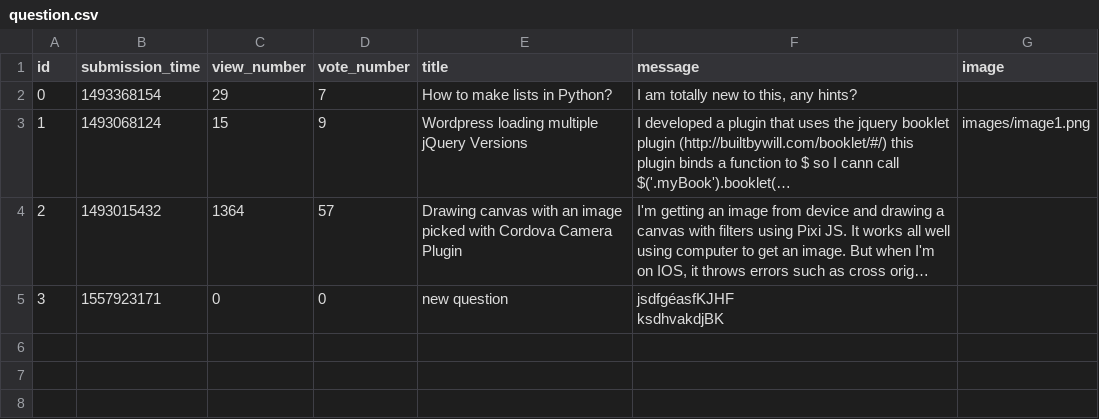
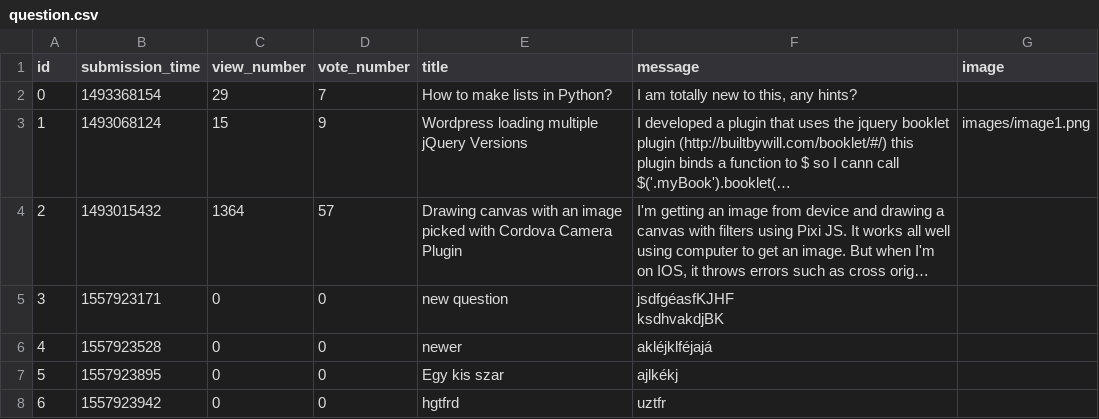
Before and after one commit to bbucsek/ask-mate-python, a CSV file: question.csv, drawn as a sheet; long unchanged cells end in …; the diff names each change by its address in the sheet, - before the commit and + after, or states it on an @@ line.

```diff
--- a/question.csv
+++ b/question.csv
+row 6: 4 | 1557923528 | 0 | 0 | newer | akléjklféjajá
+row 7: 5 | 1557923895 | 0 | 0 | Egy kis szar | ajlkékj
+row 8: 6 | 1557923942 | 0 | 0 | hgtfrd | uztfr
```
Also changed, not shown: 2 other files.
